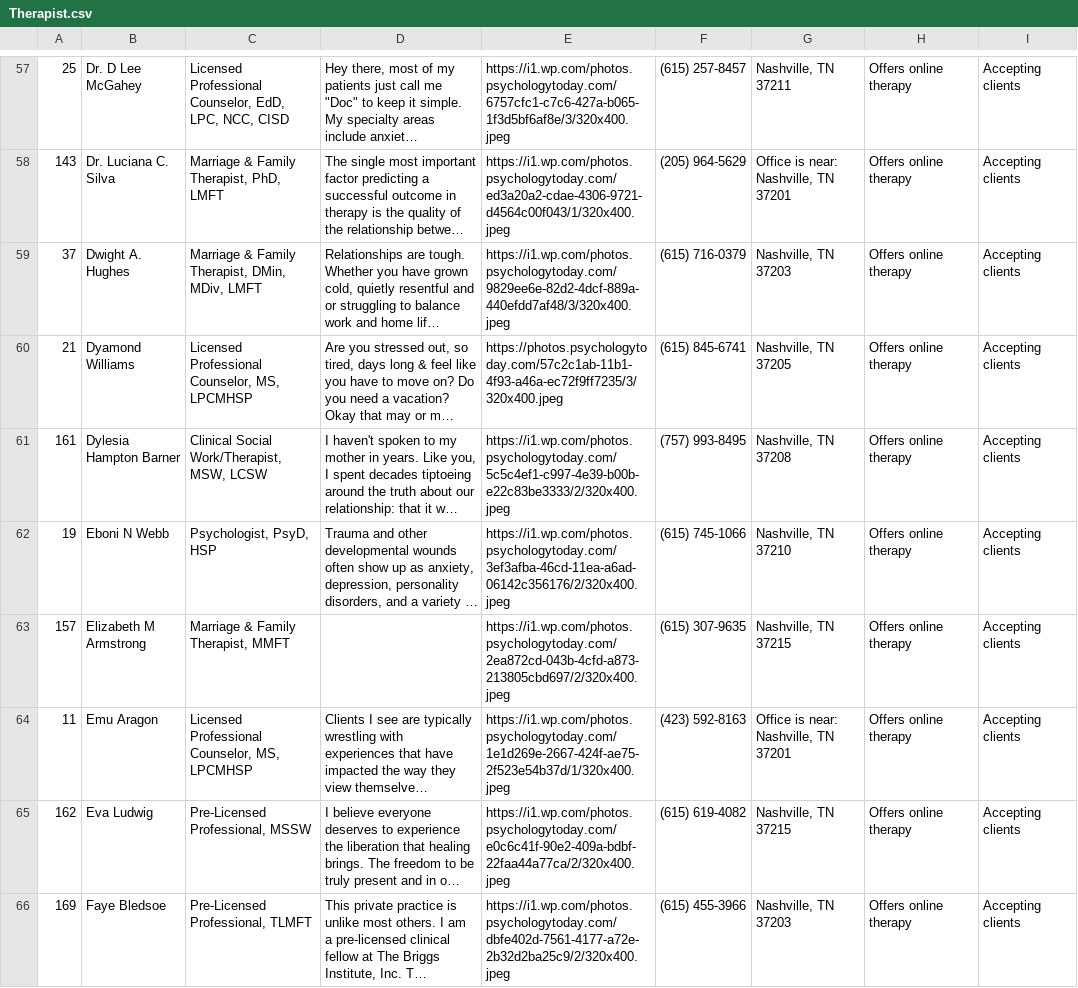
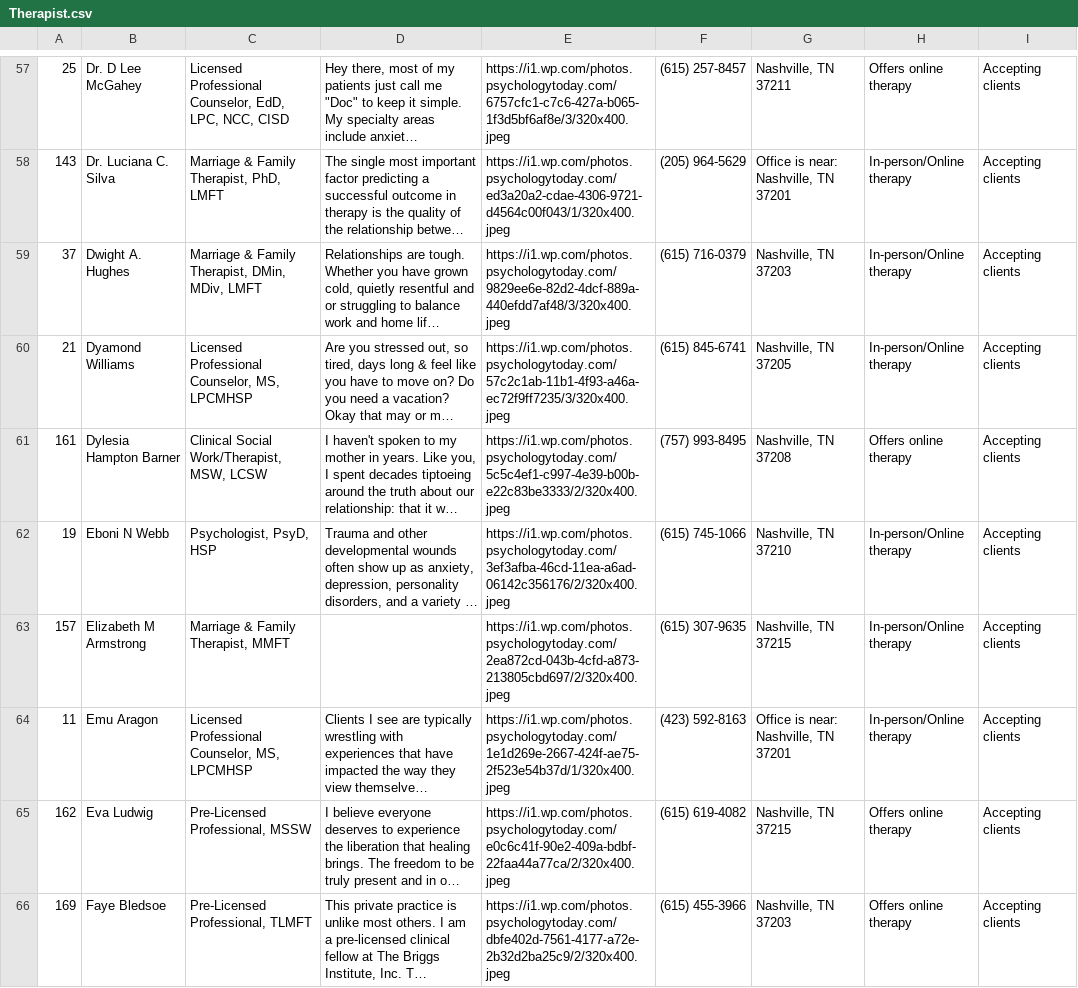
Before and after one commit to BMHVillage/therapists, a CSV file: Therapist.csv, drawn as a sheet; only a part is shown, gaps mark what is left out; long unchanged cells end in …; the diff covers the shown part only; the diff names each change by its address in the sheet, - before the commit and + after, or states it on an @@ line.

```diff
--- a/Therapist.csv
+++ b/Therapist.csv
-H58:H60: Offers online therapy
+H58:H60: In-person/Online therapy
-E60: https://photos.psychologytoday.com/57c2c1ab-11b1-4f93-a46a-ec72f9ff7235/3/320x400.jpeg
+E60: https://i1.wp.com/photos.psychologytoday.com/57c2c1ab-11b1-4f93-a46a-ec72f9ff7235/3/320x400.jpeg
-H62:H64: Offers online therapy
+H62:H64: In-person/Online therapy
```
Also changed, not shown: 159 edited cells elsewhere in this file.
